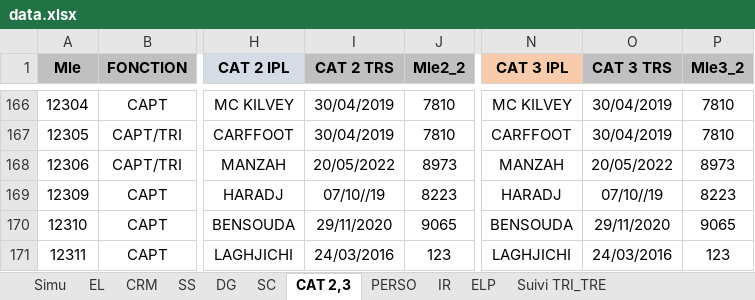
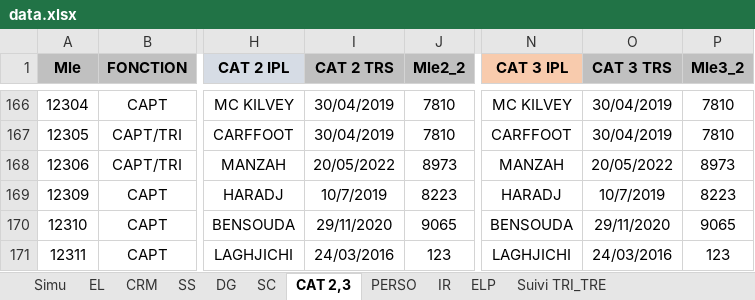
Before and after one commit to saadMeddiche/DataCollector, an Excel workbook: src/main/resources/dataSource/data.xlsx, sheet CAT 2,3, drawn as a sheet; only a part is shown, gaps mark what is left out; values as stored, in another font and other column widths than the file's, no borders; the diff names each change by its address in the sheet, - before the commit and + after, or states it on an @@ line.

```diff
--- a/src/main/resources/dataSource/data.xlsx (sheet CAT 2,3)
+++ b/src/main/resources/dataSource/data.xlsx (sheet CAT 2,3)
-I169 (CAT 2 TRS): 07/10//19
+I169 (CAT 2 TRS): 10/7/2019
-O169 (CAT 3 TRS): 07/10//19
+O169 (CAT 3 TRS): 10/7/2019
```
Also changed, not shown: sheet ELP, sheet IR, 17 other files.
